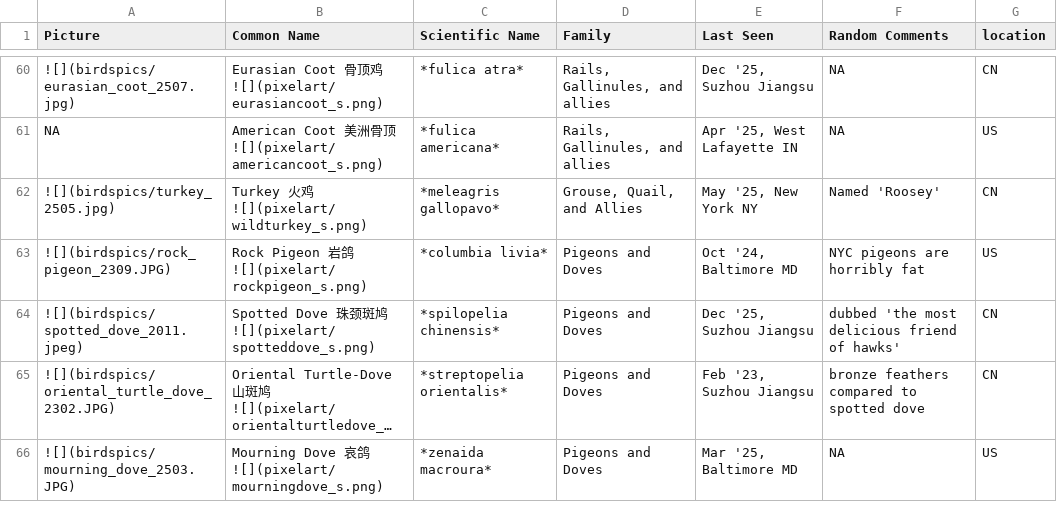
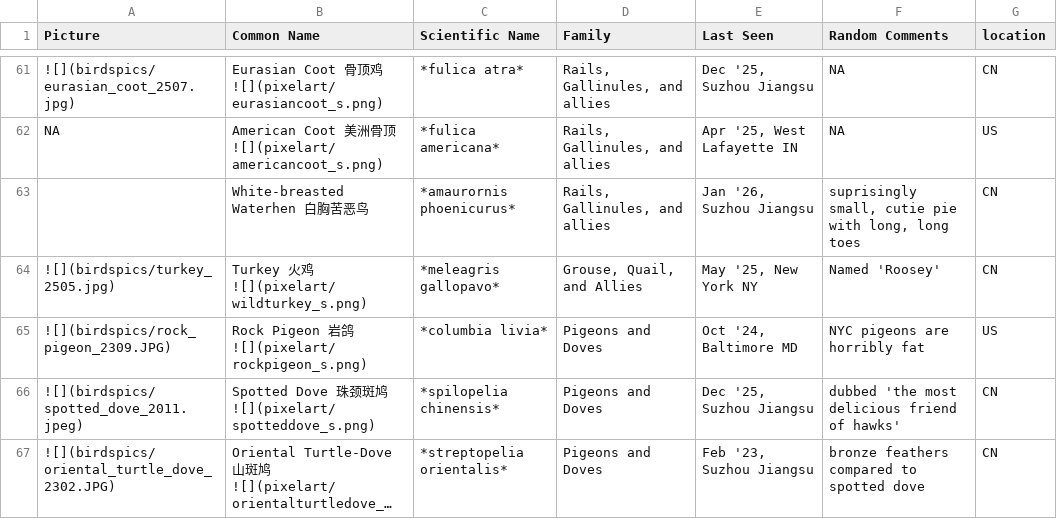
Before and after one commit to yyraven/quarto-blog, a CSV file: personal/nd_birding/bird_df.csv, drawn as a sheet; only a part is shown, gaps mark what is left out; the shorter side is filled out with more unchanged rows; long unchanged cells end in …; the diff covers the shown part only; the diff names each change by its address in the sheet, - before the commit and + after, or states it on an @@ line.

```diff
--- a/personal/nd_birding/bird_df.csv
+++ b/personal/nd_birding/bird_df.csv
+row 63:  | White-breasted Waterhen 白胸苦恶鸟 | *amaurornis phoenicurus* | Rails, Gallinules, and allies | Jan '26, Suzhou Jiangsu | suprisingly small, cutie pie with long, long toes | CN
```
Also changed, not shown: 8 added rows and 7 edited cells elsewhere in this file, personal/nd_personal_library/lib_df.csv, 37 other files.
